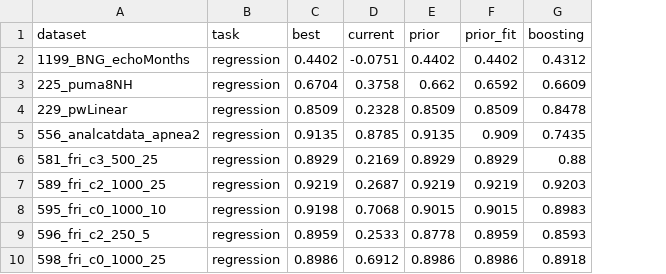
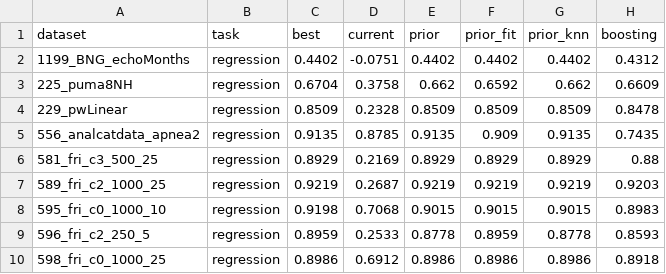
Before and after one commit to Aeternifrigus/Data-Craft-Nexus, a CSV file: bench/results/ranking-lodo.csv, drawn as a sheet; only a part is shown; the diff names each change by its address in the sheet, - before the commit and + after, or states it on an @@ line.

Commit message:
Build an order that depends on the dataset, and a rule for when it ships
The order in use is one number per model, so every numeric classification
table gets the same four models in the same order; the six axes only decide
what is ruled out. The page even contradicted itself: on the sample it said
Logistic Regression won on the nearest benchmark datasets, and did not show
it.

prior_knn blends each model's prior with its percentile rank on the 10
benchmark datasets nearest to the upload, weighted by exp(-(d/h)^2), with
the prior worth 4 datasets. Near neighbours pull the score toward what
happened on them; far ones barely move it. k, the prior's weight and the
bandwidth rule (the median nearest-neighbour distance) are fixed in advance
rather than tuned on the results. Leave-one-dataset-out, the held-out
dataset contributes nothing: not the ranks, not the scale, not h.

Which order ships is now a rule, choose(), fixed before the full run: start
from the plain prior; a richer order (interactions, or neighbours) replaces
it only if it is no worse on either task and better by more than luck on at
least one, Holm-corrected over the two tasks. The decisions go into
ranking.json and onto the evidence tab with their numbers. On the 40-dataset
run neither qualifies, so nothing the page shows changes yet.

The published claims are now tested against the two things the order claims
to beat, counting coordinates and always using boosting, and corrected for
those two comparisons; the learned variants are choose()'s question, not
part of that family. Against boosting: p = 0.47 and 0.20, within luck.

Both sides compute the neighbour order identically. The page measures the
upload's meta-features before ranking and passes them in; the benchmark
passes the same features through run.py. The agreement test fits the
neighbour order on the committed run, points the JavaScript at it, and
compares both rankings and the meta-features on every fixture.

```diff
--- a/bench/results/ranking-lodo.csv
+++ b/bench/results/ranking-lodo.csv
+column G (prior_knn), rows 2-10: 0.4402 | 0.662 | 0.8509 | 0.9135 | 0.8929 | 0.9219 | 0.9015 | 0.8778 | 0.8986
```
Also changed, not shown: 18 other files.
